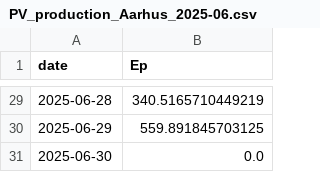
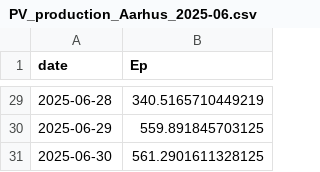
Before and after one commit to ebbekyhl/UEF-PV-Production, a CSV file: data/PV_production_Aarhus_2025-06.csv, drawn as a sheet; only a part is shown, gaps mark what is left out.

```diff
--- a/data/PV_production_Aarhus_2025-06.csv
+++ b/data/PV_production_Aarhus_2025-06.csv
@@ -30,2 +30,2 @@ date;Ep
 2025-06-29;559.891845703125
-2025-06-30;0.0
+2025-06-30;561.2901611328125
```
Also changed, not shown: 2 other files.
